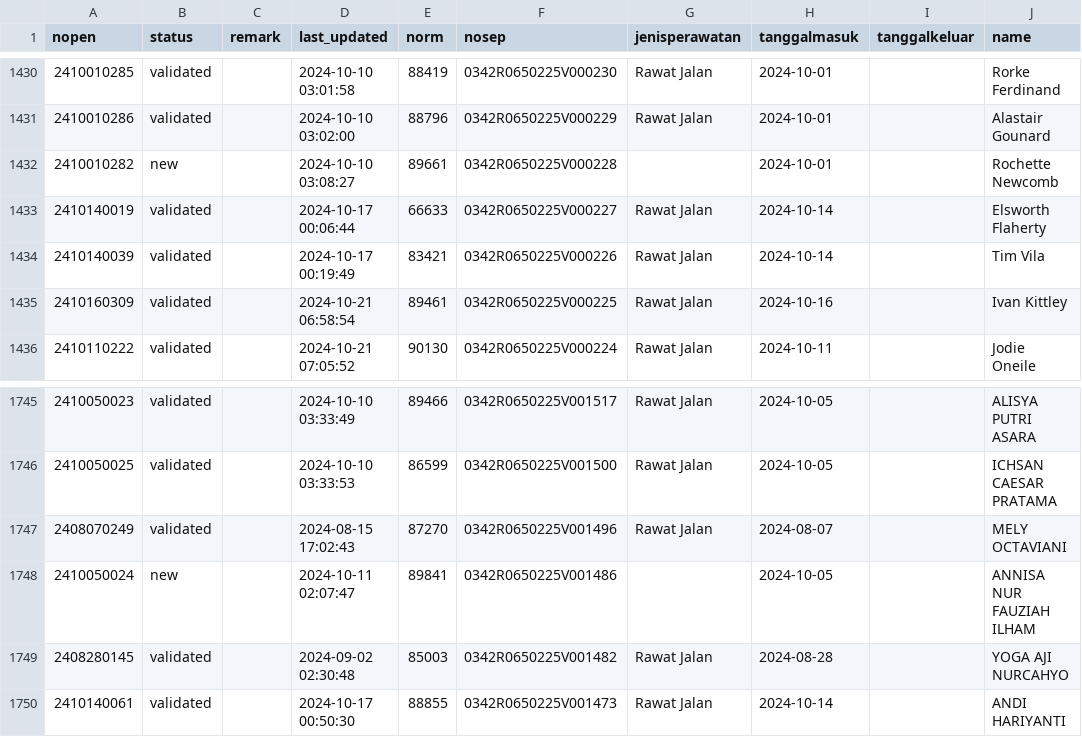
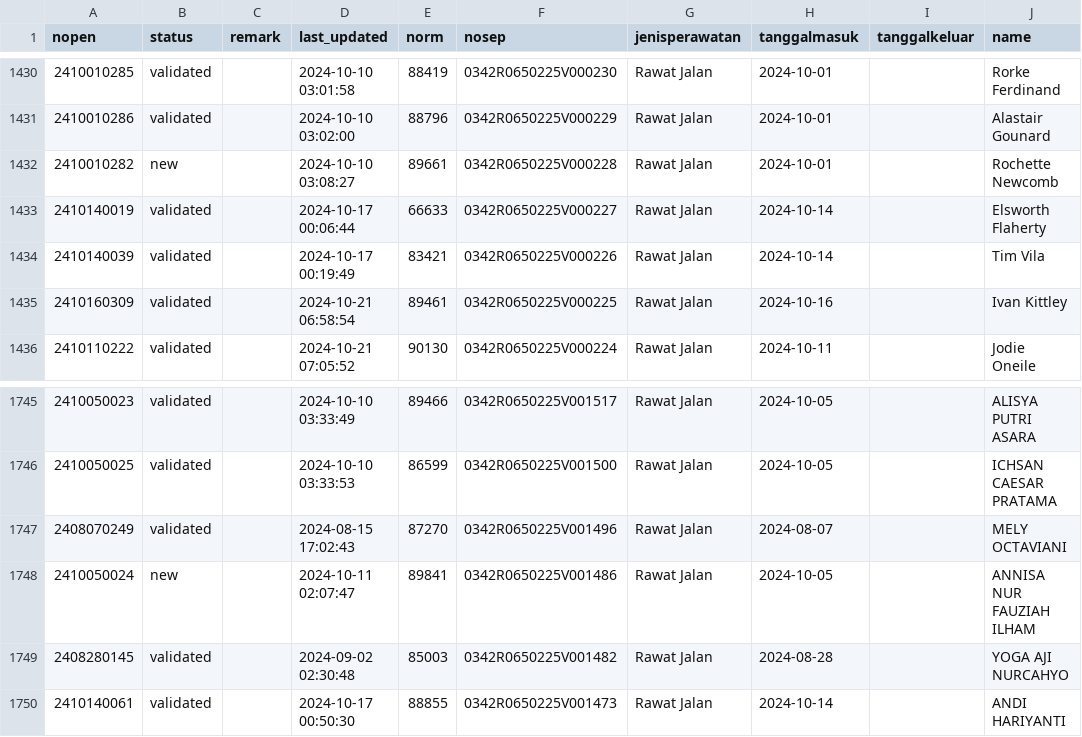
Before and after one commit to nveric/diabetes-streamlit-app, a CSV file: claims.csv, drawn as a sheet; only a part is shown, gaps mark what is left out; the diff names each change by its address in the sheet, - before the commit and + after, or states it on an @@ line.

Commit message:
Add files via upload

```diff
--- a/claims.csv
+++ b/claims.csv
-G1432 (jenisperawatan): (empty)
+G1432 (jenisperawatan): Rawat Jalan
-G1748 (jenisperawatan): (empty)
+G1748 (jenisperawatan): Rawat Jalan
```
